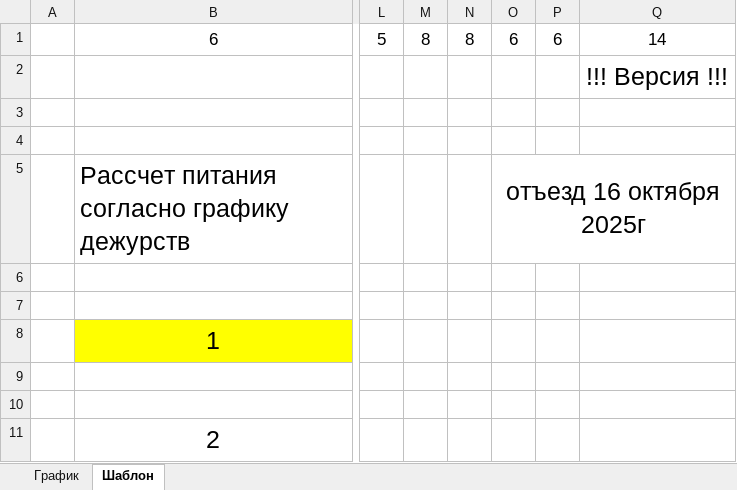
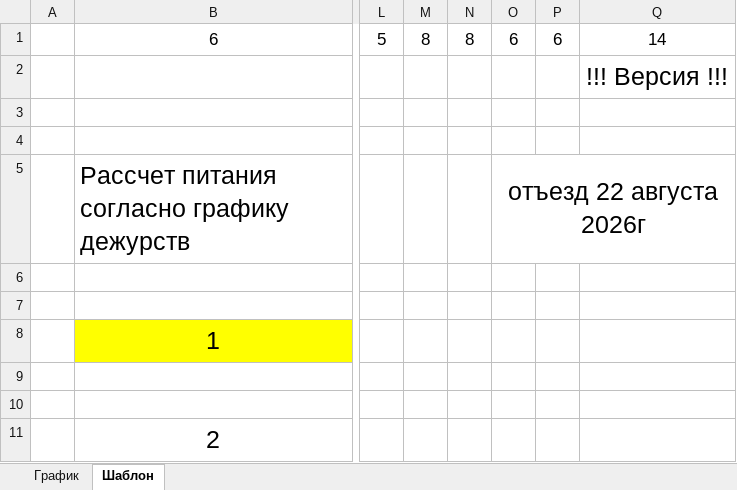
Before and after one commit to Leifter/daily_duty, an Excel workbook: Исходный_Шаблон_Весь_период.xlsx, sheet Шаблон, drawn as a sheet; only a part is shown, gaps mark what is left out; values as stored, in another font and other column widths than the file's, no borders; the diff names each change by its address in the sheet, - before the commit and + after, or states it on an @@ line.

```diff
--- a/Исходный_Шаблон_Весь_период.xlsx (sheet Шаблон)
+++ b/Исходный_Шаблон_Весь_период.xlsx (sheet Шаблон)
-O5: отъезд 16 октября 2025г
+O5: отъезд 22 августа 2026г
```
Also changed, not shown: sheet График, 6 other files.
